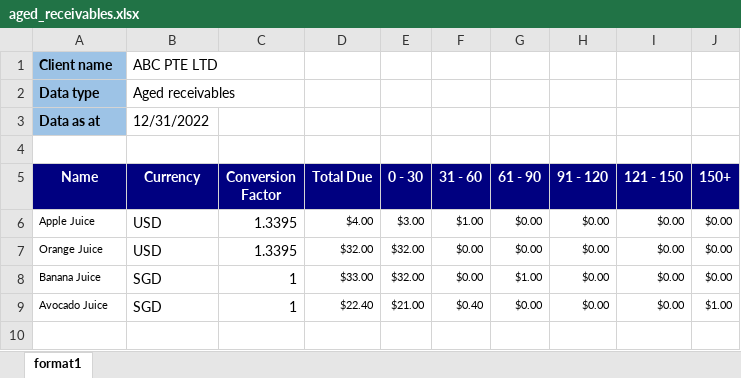
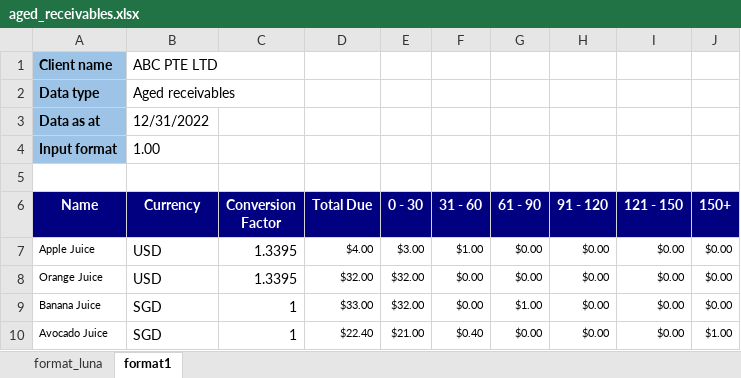
Before and after one commit to Nosdna/luna_andson, an Excel workbook: templates/aged_receivables.xlsx, sheet format1, drawn as a sheet; values as stored, in another font and other column widths than the file's, no borders; the diff names each change by its address in the sheet, - before the commit and + after, or states it on an @@ line.

```diff
--- a/templates/aged_receivables.xlsx (sheet format1)
+++ b/templates/aged_receivables.xlsx (sheet format1)
+sheet tab: format_luna
+row 4: Input format | 1.00
```
Also changed, not shown: parameters/mas_forms_tb_mapping.xlsx, templates/tb.xlsx, 21 other files.
